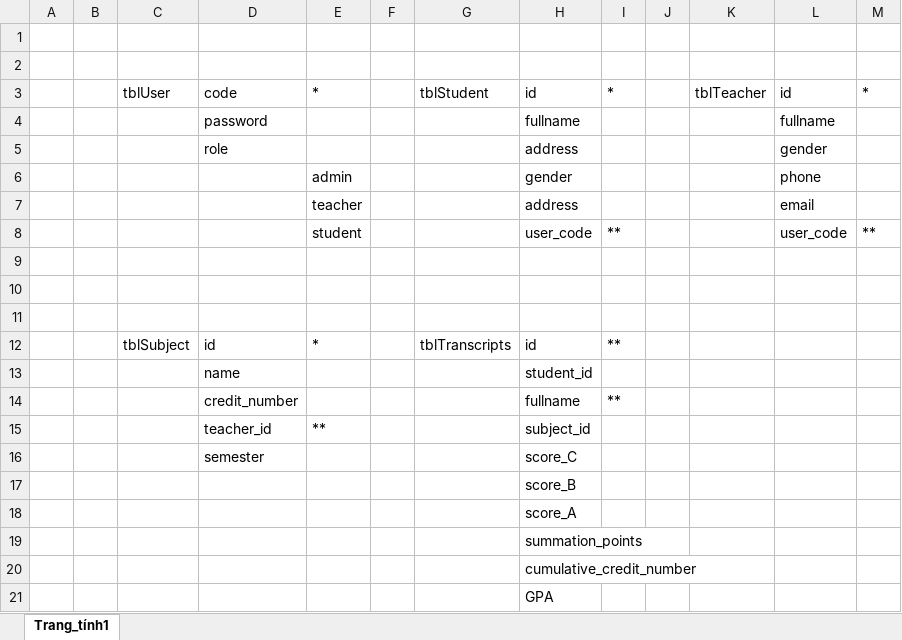
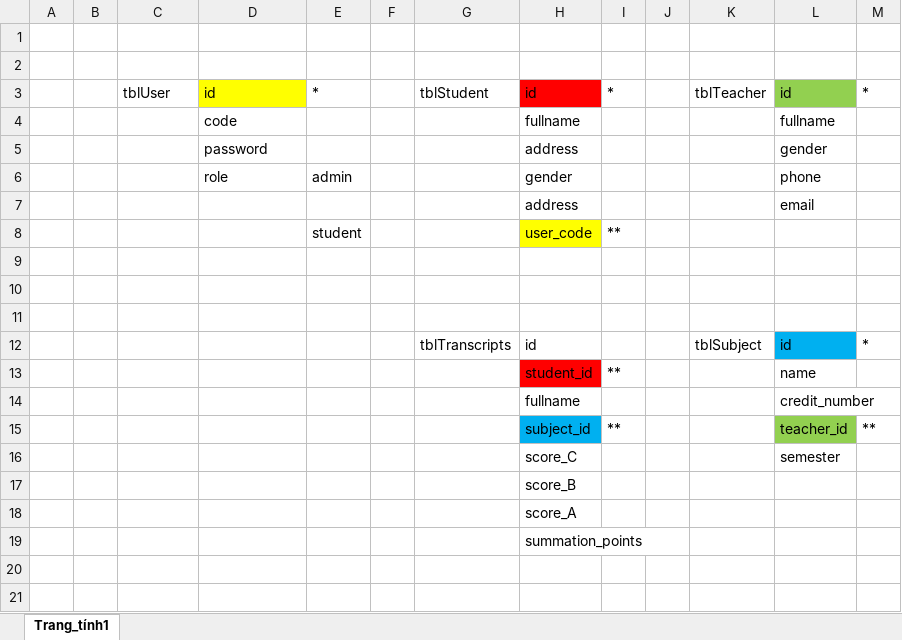
Before and after one commit to vanviet20020/B1-Nhom3, an Excel workbook: ModelExc.xlsx, sheet Trang_tính1, drawn as a sheet; values as stored, in another font and other column widths than the file's, no borders; removed rows and columns are numbered as before the commit, all else as after; the diff names each change by its address in the sheet, - before the commit and + after, or states it on an @@ line.

```diff
--- a/ModelExc.xlsx (sheet Trang_tính1)
+++ b/ModelExc.xlsx (sheet Trang_tính1)
-D3: code
+D3: id
-D3 fill: none
+D3 fill: #FFFF00
-H3 fill: none
+H3 fill: #FF0000
-L3 fill: none
+L3 fill: #92D050
-D4: password
+D4: code
-D5: role
+D5: password
-D6: (empty)
+D6: role
-E7: teacher
+E7: (empty)
-H8 fill: none
+H8 fill: #FFFF00
-L8: user_code
+L8: (empty)
-M8: **
+M8: (empty)
-row 12:  |  | tblSubject | id | * |  | tblTranscripts | id | **
-row 13:  |  |  | name |  |  |  | student_id
-row 14:  |  |  | credit_number |  |  |  | fullname | **
-row 15:  |  |  | teacher_id | ** |  |  | subject_id
-row 16:  |  |  | semester |  |  |  | score_C
+row 12:  |  |  |  |  |  | tblTranscripts | id |  |  | tblSubject | id | *
+row 13:  |  |  |  |  |  |  | student_id | ** |  |  | name
+row 14:  |  |  |  |  |  |  | fullname |  |  |  | credit_number
+row 15:  |  |  |  |  |  |  | subject_id | ** |  |  | teacher_id | **
+row 16:  |  |  |  |  |  |  | score_C |  |  |  | semester
-row 20:  |  |  |  |  |  |  | cumulative_credit_number
-row 21:  |  |  |  |  |  |  | GPA
```
Also changed, not shown: 11 other files.
